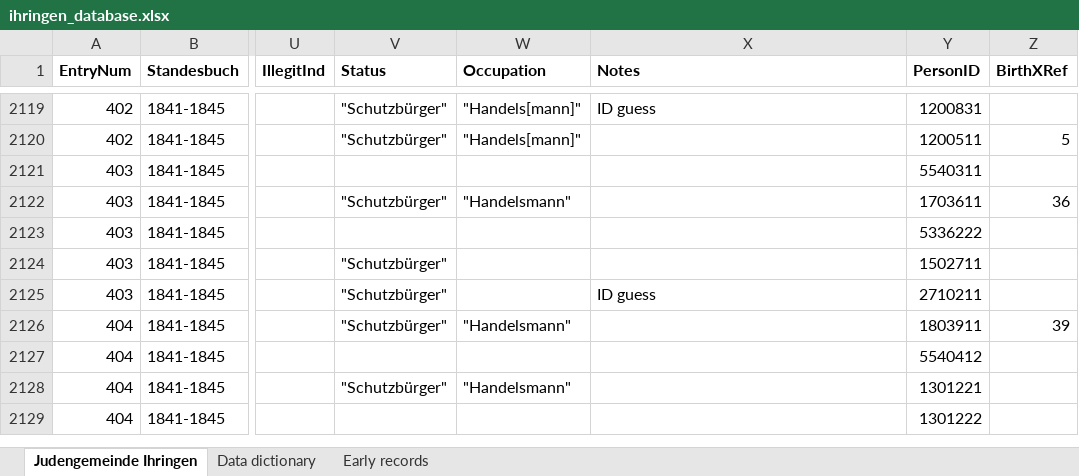
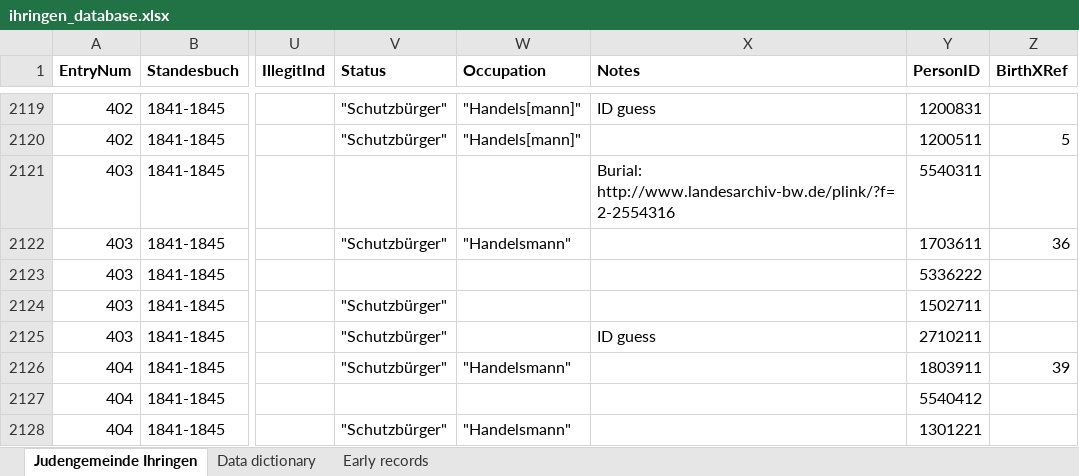
Before and after one commit to djwile/ihringen, an Excel workbook: data/ihringen_database.xlsx, sheet Judengemeinde Ihringen, drawn as a sheet; only a part is shown, gaps mark what is left out; the shorter side is filled out with more unchanged rows; values as stored, in another font and other column widths than the file's, no borders; the diff names each change by its address in the sheet, - before the commit and + after, or states it on an @@ line.

Commit message:
Add files via upload

```diff
--- a/data/ihringen_database.xlsx (sheet Judengemeinde Ihringen)
+++ b/data/ihringen_database.xlsx (sheet Judengemeinde Ihringen)
-X2121 (Notes): (empty)
+X2121 (Notes): Burial: http://www.landesarchiv-bw.de/plink/?f=2-2554316
```
